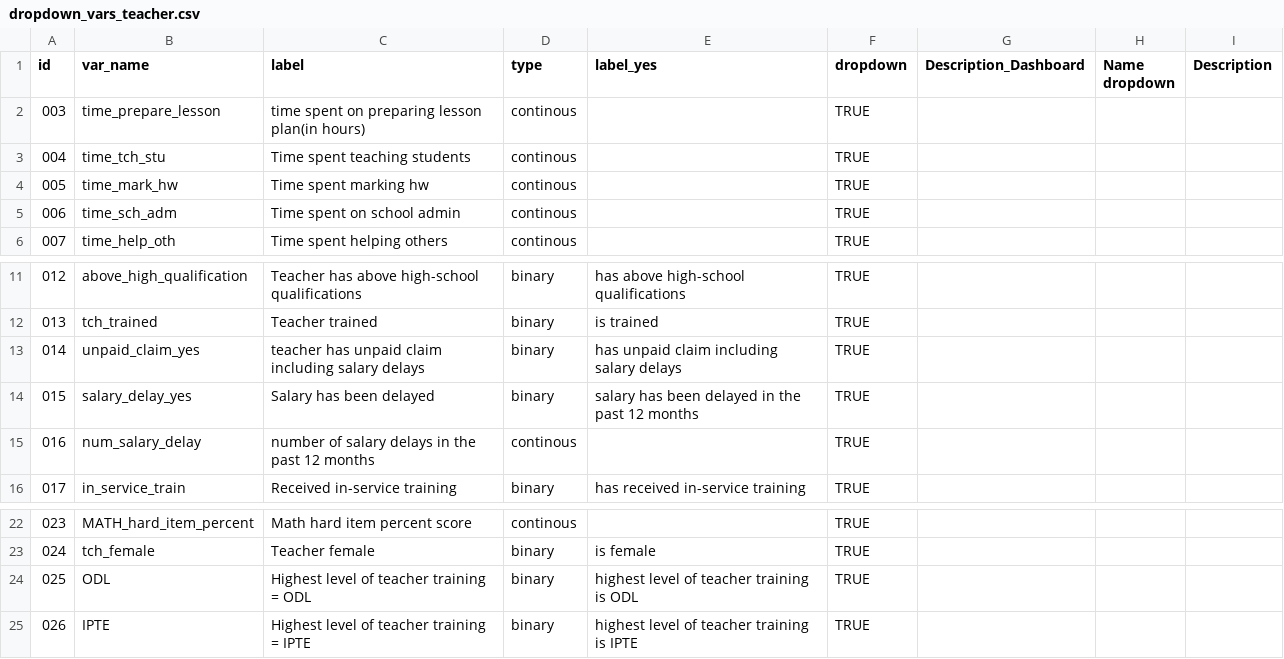
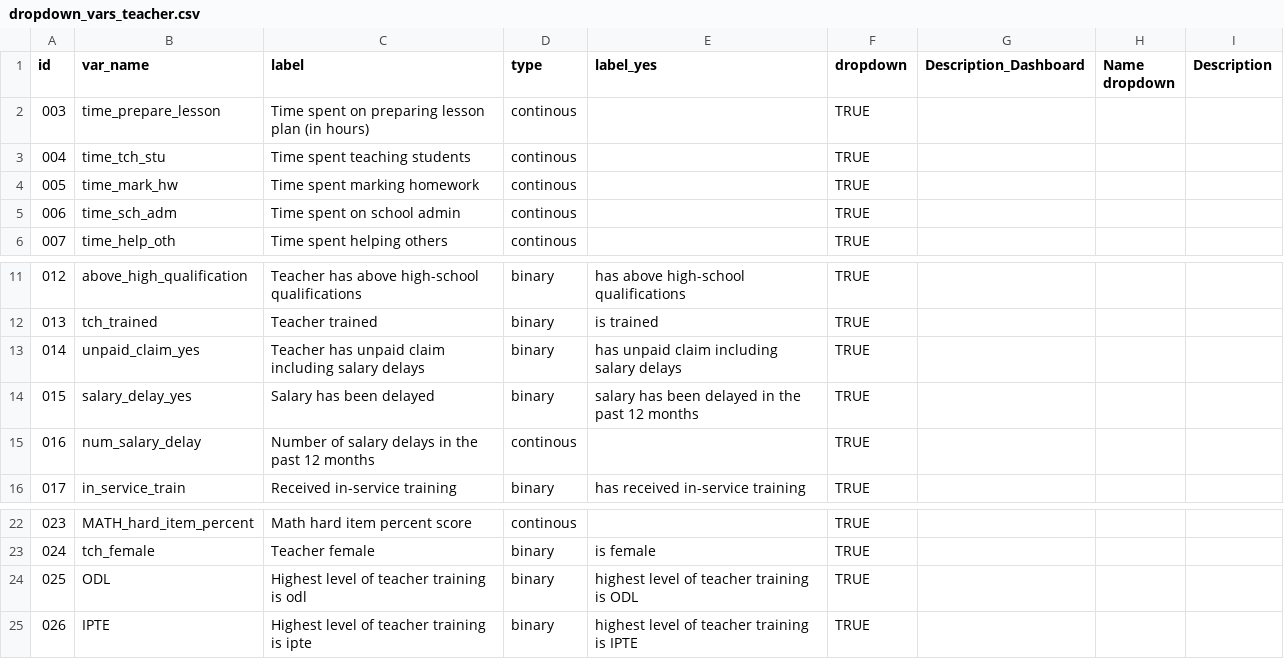
Before and after one commit to araupontones/MLSS, a CSV file: data/reference/lookups/teacher/dropdown_vars_teacher.csv, drawn as a sheet; only a part is shown, gaps mark what is left out.

```diff
--- a/data/reference/lookups/teacher/dropdown_vars_teacher.csv
+++ b/data/reference/lookups/teacher/dropdown_vars_teacher.csv
@@ -1,5 +1,5 @@
 id,var_name,label,type,label_yes,dropdown,Description_Dashboard,Name dropdown,Description
-003,time_prepare_lesson,time spent on preparing lesson plan(in hours),continous,,TRUE,,,
+003,time_prepare_lesson,Time spent on preparing lesson plan (in hours),continous,,TRUE,,,
 004,time_tch_stu,Time spent teaching students,continous,,TRUE,,,
-005,time_mark_hw,Time spent marking hw,continous,,TRUE,,,
+005,time_mark_hw,Time spent marking homework,continous,,TRUE,,,
 006,time_sch_adm,Time spent on school admin,continous,,TRUE,,,
@@ -12,5 +12,5 @@ id,var_name,label,type,label_yes,dropdown,Description_Dashboard,Name dropdown,De
 013,tch_trained,Teacher trained,binary,is trained,TRUE,,,
-014,unpaid_claim_yes,teacher has unpaid claim including salary delays,binary,has unpaid claim including salary delays,TRUE,,,
+014,unpaid_claim_yes,Teacher has unpaid claim including salary delays,binary,has unpaid claim including salary delays,TRUE,,,
 015,salary_delay_yes,Salary has been delayed,binary,salary has been delayed in the past 12 months,TRUE,,,
-016,num_salary_delay,number of salary delays in the past 12 months,continous,,TRUE,,,
+016,num_salary_delay,Number of salary delays in the past 12 months,continous,,TRUE,,,
 017,in_service_train,Received in-service training,binary,has received in-service training,TRUE,,,
@@ -23,3 +23,3 @@ id,var_name,label,type,label_yes,dropdown,Description_Dashboard,Name dropdown,De
 024,tch_female,Teacher female,binary,is female,TRUE,,,
-025,ODL,Highest level of teacher training = ODL,binary,highest level of teacher training is ODL,TRUE,,,
-026,IPTE,Highest level of teacher training = IPTE,binary,highest level of teacher training is IPTE,TRUE,,,
+025,ODL,Highest level of teacher training is odl,binary,highest level of teacher training is ODL,TRUE,,,
+026,IPTE,Highest level of teacher training is ipte,binary,highest level of teacher training is IPTE,TRUE,,,
```
Also changed, not shown: data/reference/lookups/school/dropdown_vars_school.csv, data/reference/lookups/school/target_vars_school.csv, 9 other files.
